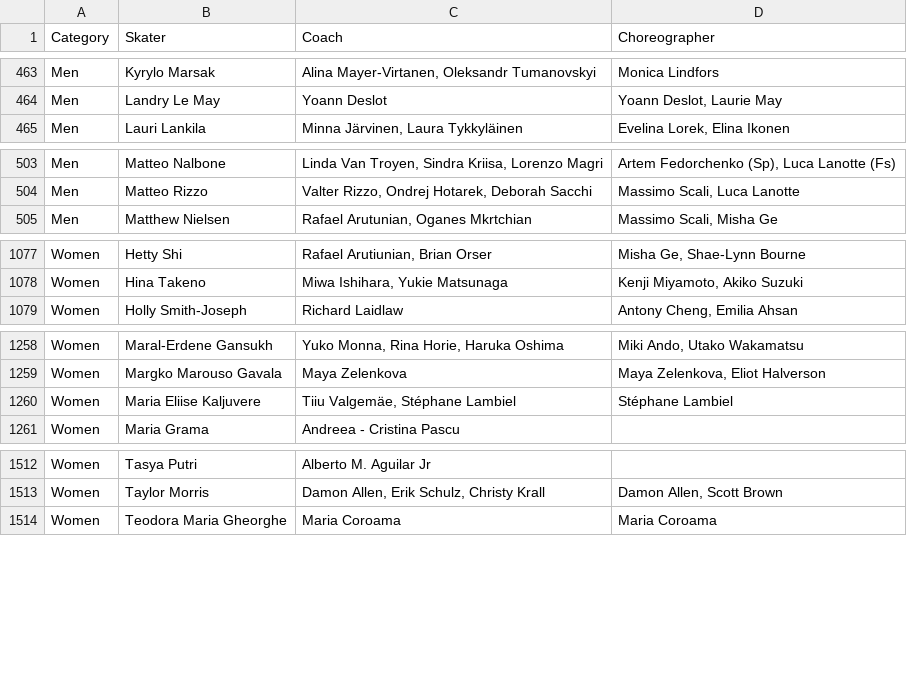
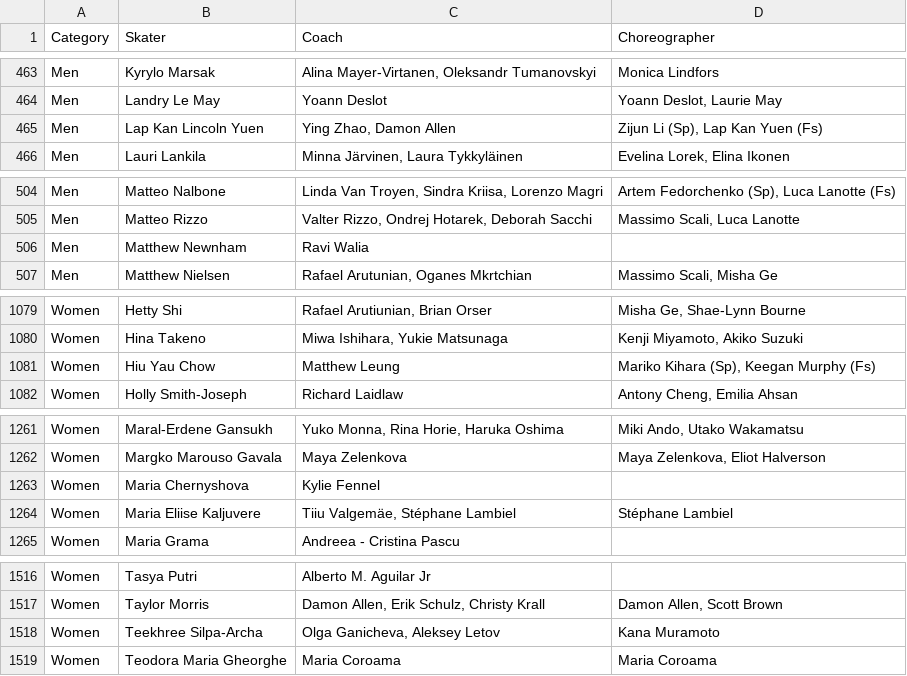
Before and after one commit to edomt/isu-data, a CSV file: data.csv, drawn as a sheet; only a part is shown, gaps mark what is left out; the diff covers the shown part only; the diff names each change by its address in the sheet, - before the commit and + after, or states it on an @@ line.

Commit message:
ISU: automated update

```diff
--- a/data.csv
+++ b/data.csv
+row 465: Men | Lap Kan Lincoln Yuen | Ying Zhao, Damon Allen | Zijun Li (Sp), Lap Kan Yuen (Fs)
+row 506: Men | Matthew Newnham | Ravi Walia
+row 1081: Women | Hiu Yau Chow | Matthew Leung | Mariko Kihara (Sp), Keegan Murphy (Fs)
+row 1263: Women | Maria Chernyshova | Kylie Fennel
+row 1518: Women | Teekhree Silpa-Archa | Olga Ganicheva, Aleksey Letov | Kana Muramoto
```
Also changed, not shown: 25 edited cells elsewhere in this file.
